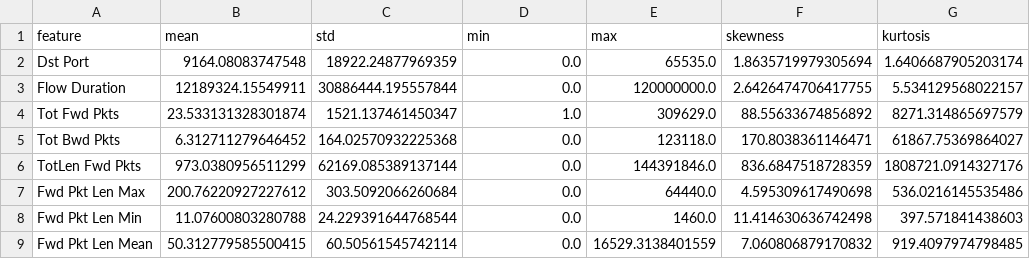
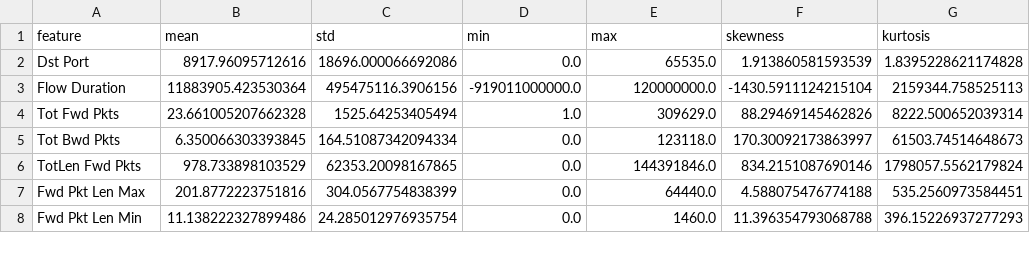
Before and after one commit to VR3ED/Pucktrick-data-quality, a CSV file: DATASETS/feature_distribution_stats.csv, drawn as a sheet; only a part is shown; the diff covers the shown part only.

```diff
--- a/DATASETS/feature_distribution_stats.csv
+++ b/DATASETS/feature_distribution_stats.csv
@@ -1,9 +1,8 @@
 feature,mean,std,min,max,skewness,kurtosis
-Dst Port,9164.08083747548,18922.24877969359,0.0,65535.0,1.8635719979305694,1.6406687905203174
-Flow Duration,12189324.15549911,30886444.195557844,0.0,120000000.0,2.6426474706417755,5.534129568022157
-Tot Fwd Pkts,23.533131328301874,1521.137461450347,1.0,309629.0,88.55633674856892,8271.314865697579
-Tot Bwd Pkts,6.312711279646452,164.02570932225368,0.0,123118.0,170.8038361146471,61867.75369864027
-TotLen Fwd Pkts,973.0380956511299,62169.085389137144,0.0,144391846.0,836.6847518728359,1808721.0914327176
-Fwd Pkt Len Max,200.76220927227612,303.5092066260684,0.0,64440.0,4.595309617490698,536.0216145535486
-Fwd Pkt Len Min,11.07600803280788,24.229391644768544,0.0,1460.0,11.414630636742498,397.571841438603
-Fwd Pkt Len Mean,50.312779585500415,60.50561545742114,0.0,16529.3138401559,7.060806879170832,919.4097974798485
+Dst Port,8917.96095712616,18696.000066692086,0.0,65535.0,1.913860581593539,1.8395228621174828
+Flow Duration,11883905.423530364,495475116.3906156,-919011000000.0,120000000.0,-1430.5911124215104,2159344.758525113
+Tot Fwd Pkts,23.661005207662328,1525.64253405494,1.0,309629.0,88.29469145462826,8222.500652039314
+Tot Bwd Pkts,6.350066303393845,164.51087342094334,0.0,123118.0,170.30092173863997,61503.74514648673
+TotLen Fwd Pkts,978.733898103529,62353.20098167865,0.0,144391846.0,834.2151087690146,1798057.5562179824
+Fwd Pkt Len Max,201.8772223751816,304.0567754838399,0.0,64440.0,4.588075476774188,535.2560973584451
+Fwd Pkt Len Min,11.138222327899486,24.285012976935754,0.0,1460.0,11.396354793068788,396.15226937277293
```
Also changed, not shown: 7 removed rows and 114 edited cells elsewhere in this file, DATASETS/high_correlation_pairs.csv, 39 other files.
